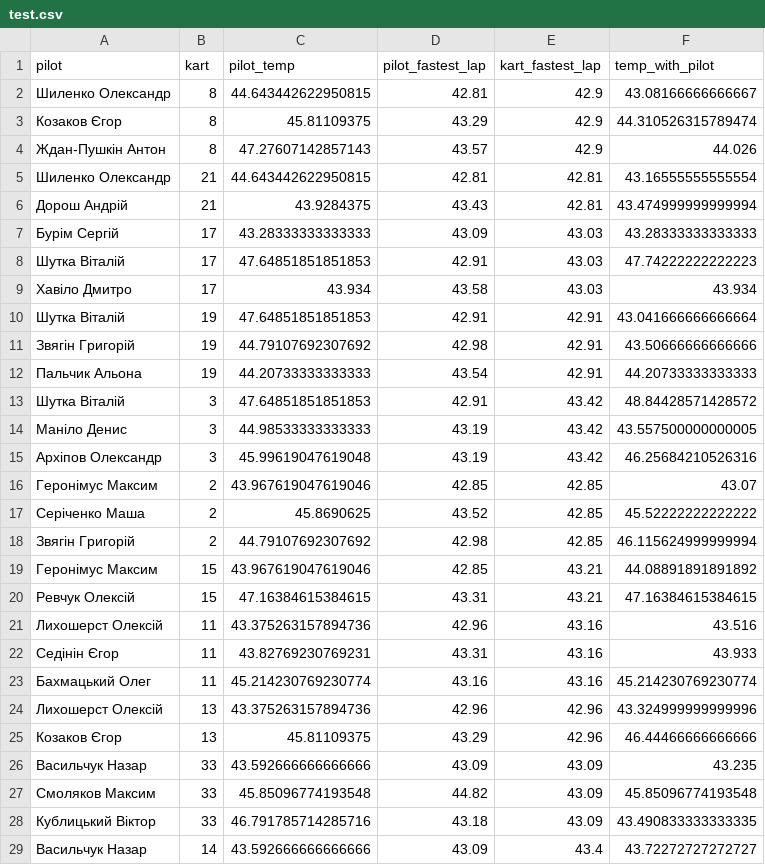
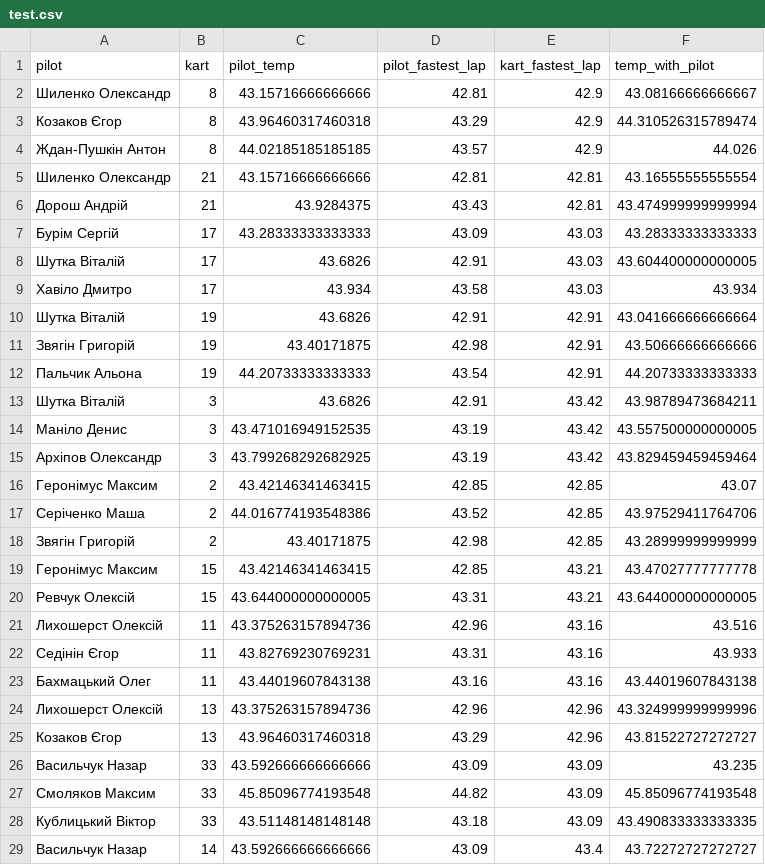
Before and after one commit to GawarWawar/karting_app, a CSV file: test.csv, drawn as a sheet; only a part is shown; the diff covers the shown part only.

Commit message:
analyzer changes
created new functions for:
-clearing dataframe from vrongly processed data
-start working on assembling prediction
add process of elimination values greater that the avarage time of the lap

```diff
--- a/test.csv
+++ b/test.csv
@@ -1,29 +1,29 @@
 pilot,kart,pilot_temp,pilot_fastest_lap,kart_fastest_lap,temp_with_pilot
-Шиленко Олександр,8,44.643442622950815,42.81,42.9,43.08166666666667
-Козаков Єгор,8,45.81109375,43.29,42.9,44.310526315789474
-Ждан-Пушкін Антон,8,47.27607142857143,43.57,42.9,44.026
-Шиленко Олександр,21,44.643442622950815,42.81,42.81,43.16555555555554
+Шиленко Олександр,8,43.15716666666666,42.81,42.9,43.08166666666667
+Козаков Єгор,8,43.96460317460318,43.29,42.9,44.310526315789474
+Ждан-Пушкін Антон,8,44.02185185185185,43.57,42.9,44.026
+Шиленко Олександр,21,43.15716666666666,42.81,42.81,43.16555555555554
 Дорош Андрій,21,43.9284375,43.43,42.81,43.474999999999994
 Бурім Сергій,17,43.28333333333333,43.09,43.03,43.28333333333333
-Шутка Віталій,17,47.64851851851853,42.91,43.03,47.74222222222223
+Шутка Віталій,17,43.6826,42.91,43.03,43.604400000000005
 Хавіло Дмитро,17,43.934,43.58,43.03,43.934
-Шутка Віталій,19,47.64851851851853,42.91,42.91,43.041666666666664
-Звягін Григорій,19,44.79107692307692,42.98,42.91,43.50666666666666
+Шутка Віталій,19,43.6826,42.91,42.91,43.041666666666664
+Звягін Григорій,19,43.40171875,42.98,42.91,43.50666666666666
 Пальчик Альона,19,44.20733333333333,43.54,42.91,44.20733333333333
-Шутка Віталій,3,47.64851851851853,42.91,43.42,48.84428571428572
-Маніло Денис,3,44.98533333333333,43.19,43.42,43.557500000000005
-Архіпов Олександр,3,45.99619047619048,43.19,43.42,46.25684210526316
-Геронімус Максим,2,43.967619047619046,42.85,42.85,43.07
-Серіченко Маша,2,45.8690625,43.52,42.85,45.52222222222222
-Звягін Григорій,2,44.79107692307692,42.98,42.85,46.115624999999994
-Геронімус Максим,15,43.967619047619046,42.85,43.21,44.08891891891892
-Ревчук Олексій,15,47.16384615384615,43.31,43.21,47.16384615384615
+Шутка Віталій,3,43.6826,42.91,43.42,43.98789473684211
+Маніло Денис,3,43.471016949152535,43.19,43.42,43.557500000000005
+Архіпов Олександр,3,43.799268292682925,43.19,43.42,43.829459459459464
+Геронімус Максим,2,43.42146341463415,42.85,42.85,43.07
+Серіченко Маша,2,44.016774193548386,43.52,42.85,43.97529411764706
+Звягін Григорій,2,43.40171875,42.98,42.85,43.28999999999999
+Геронімус Максим,15,43.42146341463415,42.85,43.21,43.47027777777778
+Ревчук Олексій,15,43.644000000000005,43.31,43.21,43.644000000000005
 Лихошерст Олексій,11,43.375263157894736,42.96,43.16,43.516
 Седінін Єгор,11,43.82769230769231,43.31,43.16,43.933
-Бахмацький Олег,11,45.214230769230774,43.16,43.16,45.214230769230774
+Бахмацький Олег,11,43.44019607843138,43.16,43.16,43.44019607843138
 Лихошерст Олексій,13,43.375263157894736,42.96,42.96,43.324999999999996
-Козаков Єгор,13,45.81109375,43.29,42.96,46.44466666666666
+Козаков Єгор,13,43.96460317460318,43.29,42.96,43.81522727272727
 Васильчук Назар,33,43.592666666666666,43.09,43.09,43.235
 Смоляков Максим,33,45.85096774193548,44.82,43.09,45.85096774193548
-Кублицький Віктор,33,46.791785714285716,43.18,43.09,43.490833333333335
+Кублицький Віктор,33,43.51148148148148,43.18,43.09,43.490833333333335
 Васильчук Назар,14,43.592666666666666,43.09,43.4,43.72272727272727
```
Also changed, not shown: 24 edited cells elsewhere in this file, 2 other files.
